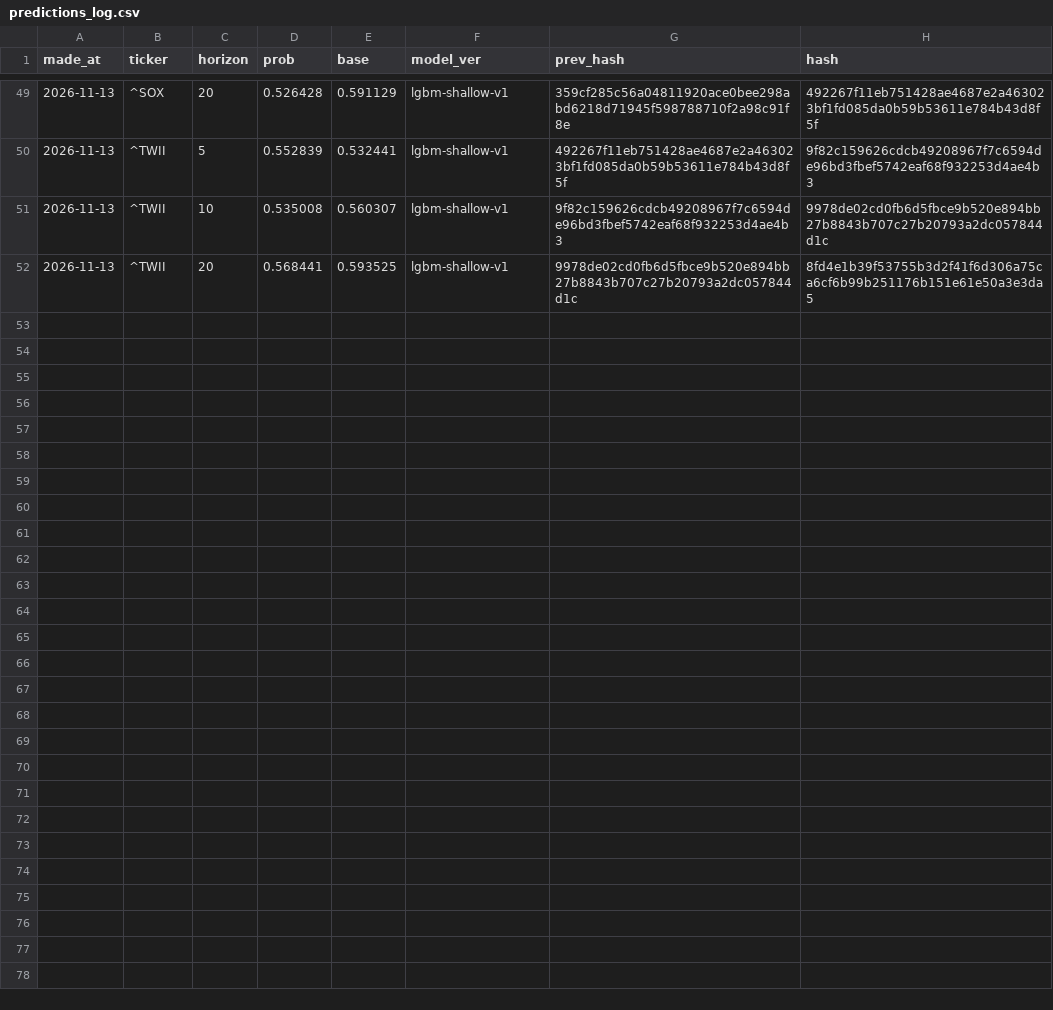
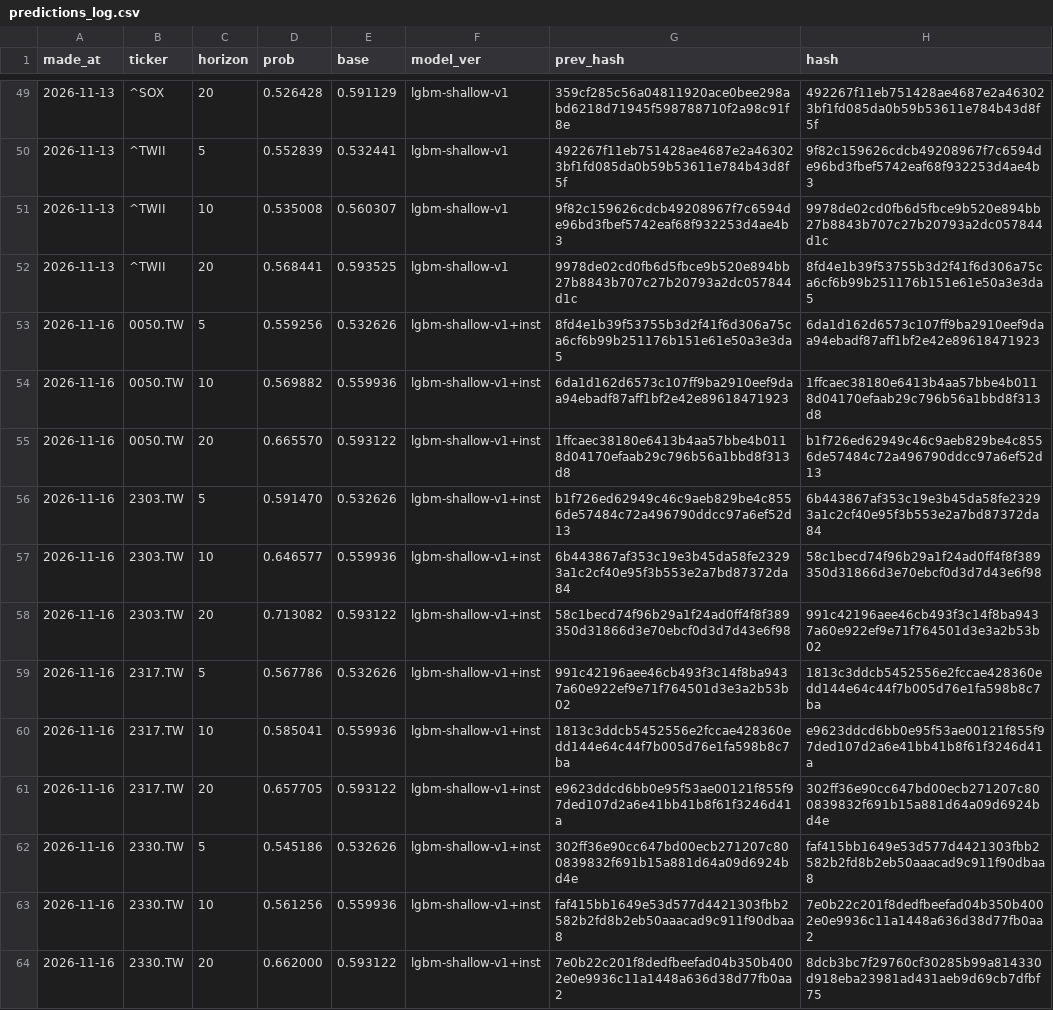
Before and after one commit to qwq6666666/us-tw-stock, a CSV file: data/predictions_log.csv, drawn as a sheet; only a part is shown, gaps mark what is left out; the diff covers the shown part only; the diff names each change by its address in the sheet, - before the commit and + after, or states it on an @@ line.

```diff
--- a/data/predictions_log.csv
+++ b/data/predictions_log.csv
+row 53: 2026-11-16 | 0050.TW | 5 | 0.559256 | 0.532626 | lgbm-shallow-v1+inst | 8fd4e1b39f53755b3d2f41f6d306a75ca6cf6b99b251176b151e61e50a3e3da5 | 6da1d162d6573c107ff9ba2910eef9daa94ebadf87aff1bf2e42e89618471923
+row 54: 2026-11-16 | 0050.TW | 10 | 0.569882 | 0.559936 | lgbm-shallow-v1+inst | 6da1d162d6573c107ff9ba2910eef9daa94ebadf87aff1bf2e42e89618471923 | 1ffcaec38180e6413b4aa57bbe4b0118d04170efaab29c796b56a1bbd8f313d8
+row 55: 2026-11-16 | 0050.TW | 20 | 0.665570 | 0.593122 | lgbm-shallow-v1+inst | 1ffcaec38180e6413b4aa57bbe4b0118d04170efaab29c796b56a1bbd8f313d8 | b1f726ed62949c46c9aeb829be4c8556de57484c72a496790ddcc97a6ef52d13
+row 56: 2026-11-16 | 2303.TW | 5 | 0.591470 | 0.532626 | lgbm-shallow-v1+inst | b1f726ed62949c46c9aeb829be4c8556de57484c72a496790ddcc97a6ef52d13 | 6b443867af353c19e3b45da58fe23293a1c2cf40e95f3b553e2a7bd87372da84
+row 57: 2026-11-16 | 2303.TW | 10 | 0.646577 | 0.559936 | lgbm-shallow-v1+inst | 6b443867af353c19e3b45da58fe23293a1c2cf40e95f3b553e2a7bd87372da84 | 58c1becd74f96b29a1f24ad0ff4f8f389350d31866d3e70ebcf0d3d7d43e6f98
+row 58: 2026-11-16 | 2303.TW | 20 | 0.713082 | 0.593122 | lgbm-shallow-v1+inst | 58c1becd74f96b29a1f24ad0ff4f8f389350d31866d3e70ebcf0d3d7d43e6f98 | 991c42196aee46cb493f3c14f8ba9437a60e922ef9e71f764501d3e3a2b53b02
+row 59: 2026-11-16 | 2317.TW | 5 | 0.567786 | 0.532626 | lgbm-shallow-v1+inst | 991c42196aee46cb493f3c14f8ba9437a60e922ef9e71f764501d3e3a2b53b02 | 1813c3ddcb5452556e2fccae428360edd144e64c44f7b005d76e1fa598b8c7ba
+row 60: 2026-11-16 | 2317.TW | 10 | 0.585041 | 0.559936 | lgbm-shallow-v1+inst | 1813c3ddcb5452556e2fccae428360edd144e64c44f7b005d76e1fa598b8c7ba | e9623ddcd6bb0e95f53ae00121f855f97ded107d2a6e41bb41b8f61f3246d41a
+row 61: 2026-11-16 | 2317.TW | 20 | 0.657705 | 0.593122 | lgbm-shallow-v1+inst | e9623ddcd6bb0e95f53ae00121f855f97ded107d2a6e41bb41b8f61f3246d41a | 302ff36e90cc647bd00ecb271207c800839832f691b15a881d64a09d6924bd4e
+row 62: 2026-11-16 | 2330.TW | 5 | 0.545186 | 0.532626 | lgbm-shallow-v1+inst | 302ff36e90cc647bd00ecb271207c800839832f691b15a881d64a09d6924bd4e | faf415bb1649e53d577d4421303fbb2582b2fd8b2eb50aaacad9c911f90dbaa8
+row 63: 2026-11-16 | 2330.TW | 10 | 0.561256 | 0.559936 | lgbm-shallow-v1+inst | faf415bb1649e53d577d4421303fbb2582b2fd8b2eb50aaacad9c911f90dbaa8 | 7e0b22c201f8dedfbeefad04b350b4002e0e9936c11a1448a636d38d77fb0aa2
+row 64: 2026-11-16 | 2330.TW | 20 | 0.662000 | 0.593122 | lgbm-shallow-v1+inst | 7e0b22c201f8dedfbeefad04b350b4002e0e9936c11a1448a636d38d77fb0aa2 | 8dcb3bc7f29760cf30285b99a814330d918eba23981ad431aeb9d69cb7dfbf75
```
Also changed, not shown: 12 added rows elsewhere in this file, data/prices.csv, 6 other files.
